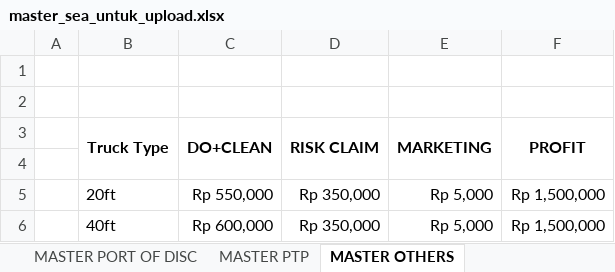
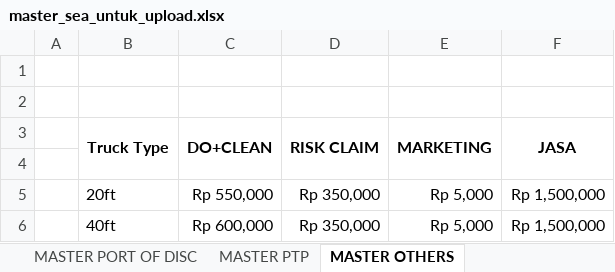
Before and after one commit to pratamaM/pricing, an Excel workbook: templates/master_sea_untuk_upload.xlsx, sheet MASTER OTHERS, drawn as a sheet; values as stored, in another font and other column widths than the file's, no borders; the diff names each change by its address in the sheet, - before the commit and + after, or states it on an @@ line.

```diff
--- a/templates/master_sea_untuk_upload.xlsx (sheet MASTER OTHERS)
+++ b/templates/master_sea_untuk_upload.xlsx (sheet MASTER OTHERS)
-F3: PROFIT
+F3: JASA
```
Also changed, not shown: 3 other files.
